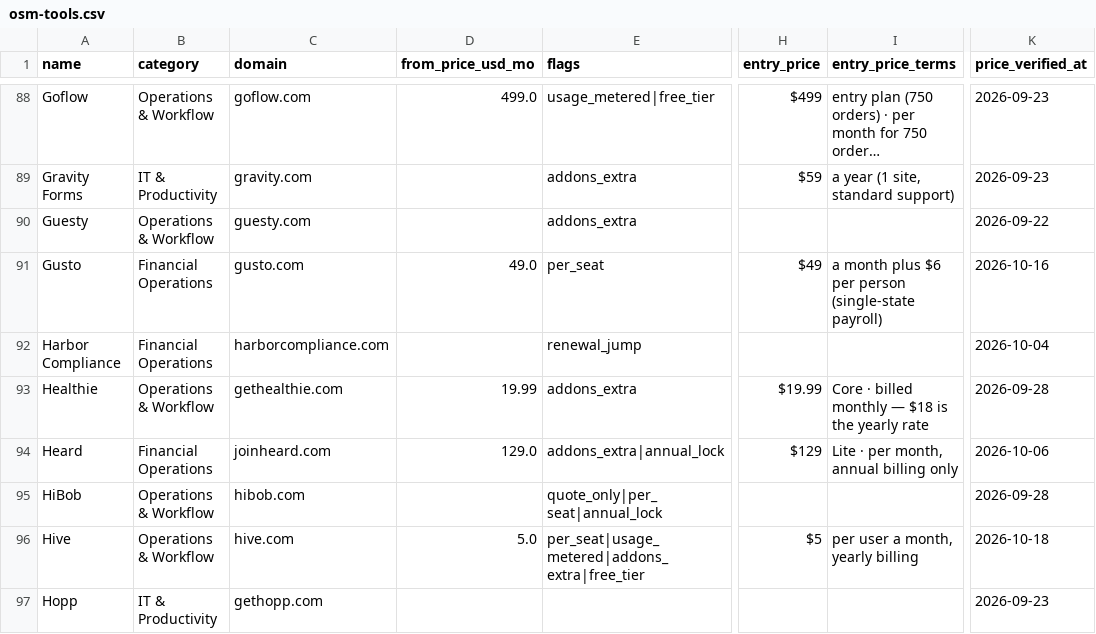
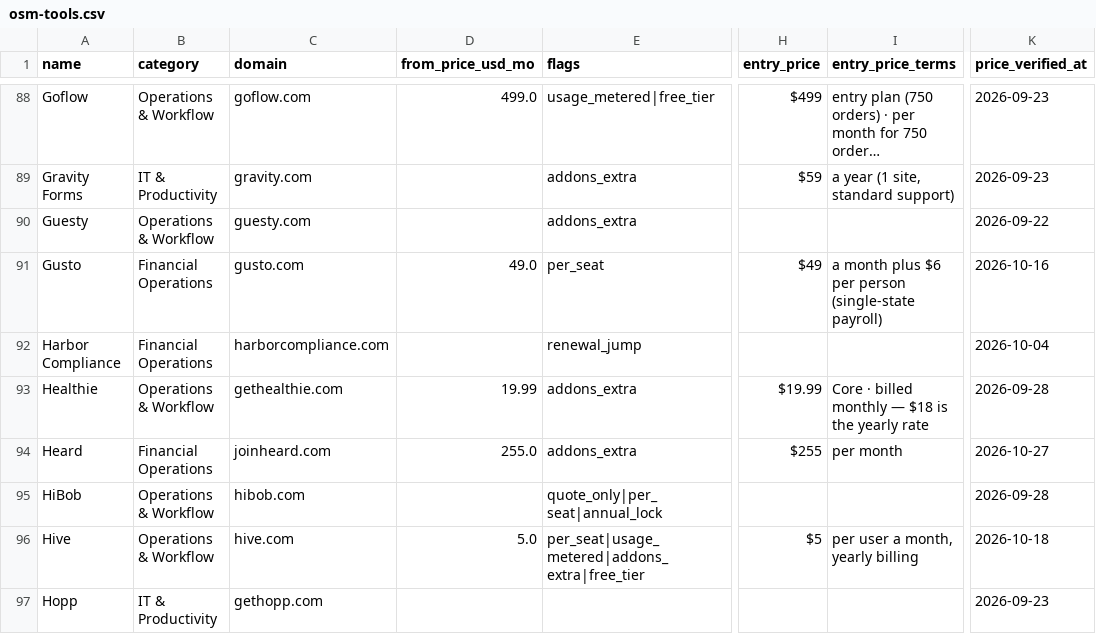
Before and after one commit to NewBegin-gif/officesoftwaremarketplace, a CSV file: data/osm-tools.csv, drawn as a sheet; only a part is shown, gaps mark what is left out; long unchanged cells end in …; the diff names each change by its address in the sheet, - before the commit and + after, or states it on an @@ line.

```diff
--- a/data/osm-tools.csv
+++ b/data/osm-tools.csv
-D94 (from_price_usd_mo): 129.0
+D94 (from_price_usd_mo): 255.0
-E94 (flags): addons_extra|annual_lock
+E94 (flags): addons_extra
-H94 (entry_price): $129
+H94 (entry_price): $255
-I94 (entry_price_terms): Lite · per month, annual billing only
+I94 (entry_price_terms): per month
-K94 (price_verified_at): 2026-10-06
+K94 (price_verified_at): 2026-10-27
```
Also changed, not shown: data/osm-flags.csv, 15 other files.
